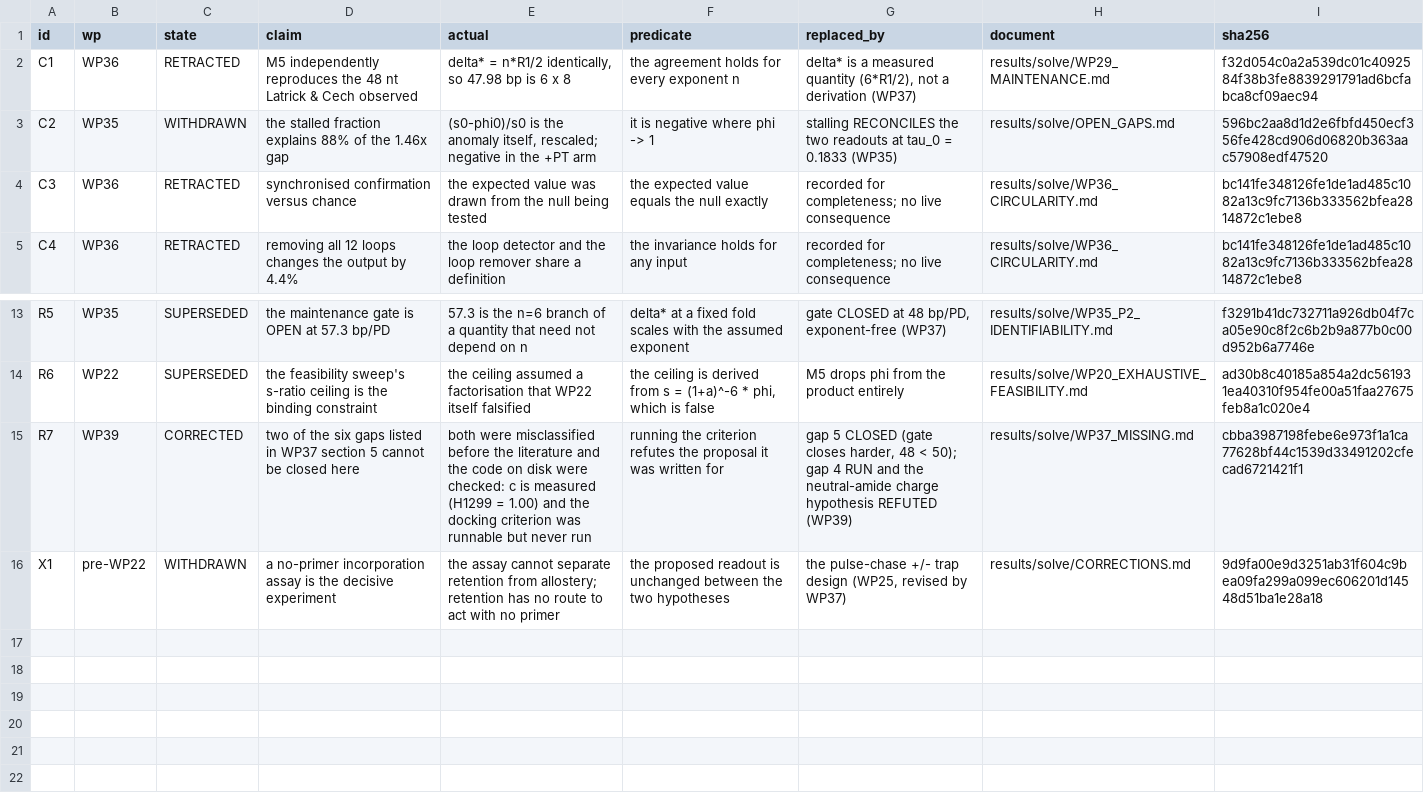
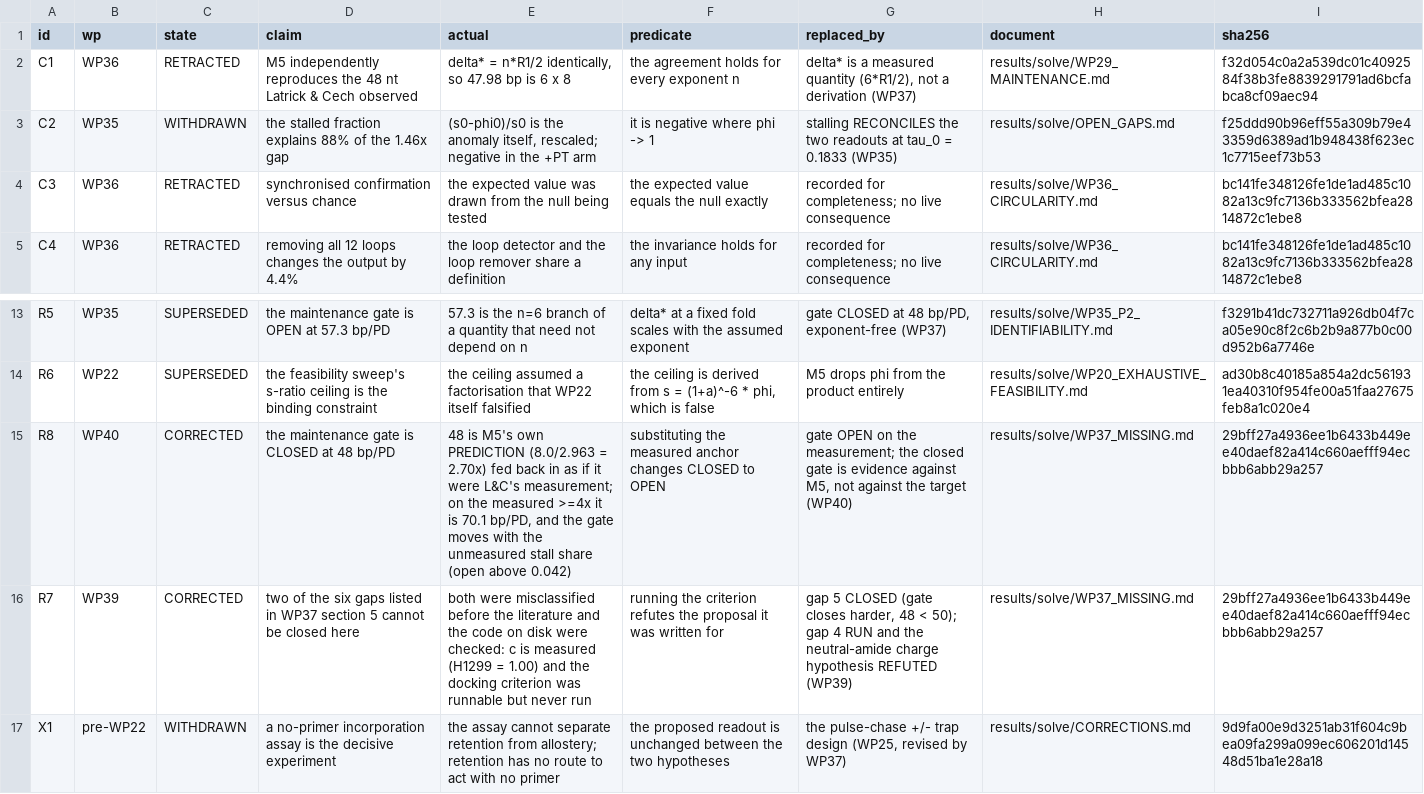
Before and after one commit to Mr-Nobody-Anonymous/telomerase-allosteric-switch, a CSV file: results/solve/retractions.csv, drawn as a sheet; only a part is shown, gaps mark what is left out.

Commit message:
WP40: design past 50% - and the gate was read off M5's own prediction
Two 50% targets, both addressed, and the work turned out not to be about hitting
a number but about noticing the number came off the wrong input.

F2 - THE ANCHOR IS NOT A MEASUREMENT.
Every gate statement since WP29 uses R1/2 = 8.0 as "the +PT measurement". But
    8.0 / 2.963 = 2.7000x
which is M5's PREDICTED fold, and WP29 labels that row "M5 prediction (2.73x)".
L&C's measured statement is >=4x -> R1/2 >= 11.85 -> 70.1 bp/PD.
So "the gate is CLOSED at 48" is a statement about M5's prediction. On the
measurement the gate is OPEN at 70.1. The closed gate is therefore evidence
AGAINST M5, not against the target: the mechanism predicts less processivity
than has already been observed. Same defect class as C7 (one symbol, two
quantities), opposite consequence - before, a conflation made the gate look
open; now one made it look closed.

F1 - THE GATE SITS AT tau >= 0.042, NOT AT A CHOICE OF 0 OR 0.18.
delta* is a function of the stall share, which is what P2 exists to measure:
    tau 0.000 -> 48.0   tau 0.042 -> 50.2   tau 0.1833 -> 56.7
"CLOSED at 48" (tau=0) and "OPEN at 57.3" (tau=0.1833) are one function at two
modelling choices. Honest statement: open for any stall share above 4.2%, a far
weaker thing to need than 18%. The 90 bp/PD HUVEC ceiling does NOT move (needs
tau >= 0.88).

F3 - E2 NEEDS HALF OF ALL COMPLEXES TO STALL.
Turning an observed 4.00x into a true 2.7335x needs (1+t-)/(1+t+) = 1.4633,
which requires tau(+PT) < 0 - impossible - for any tau(-PT) below 0.4633. E2 as
written contradicts the stall model it is meant to rescue.

P(M5) past 50%: holding 0.70 fixed, the P2 term needs 0.714, i.e. 1.43x in odds.
An ordinary ask. This is the smallest sufficient design, not a hopeful one.

Also: Zhao 2011's ~60 nt per end per cycle IN VIVO is a model-free test M5 had
already been run against and not failed (predicts 48-57). My first draft
multiplied it in as x0.80, which LOWERED P(M5) to 0.45 - wrong in kind, since a
hurdle already cleared is not a further hurdle. That would have repeated C1:
counting something as evidence without asking what it could falsify.

Registered as R8 in the retraction archive. wp40 self-test 43/0, wp38 51/0,
full suite 628 passed.

Co-authored-by: arena-agent <297053741+arena-agent@users.noreply.github.com>

```diff
--- a/results/solve/retractions.csv
+++ b/results/solve/retractions.csv
@@ -2,3 +2,3 @@ id,wp,state,claim,actual,predicate,replaced_by,document,sha256
 C1,WP36,RETRACTED,M5 independently reproduces the 48 nt Latrick & Cech observed,"delta* = n*R1/2 identically, so 47.98 bp is 6 x 8",the agreement holds for every exponent n,"delta* is a measured quantity (6*R1/2), not a derivation (WP37)",results/solve/WP29_MAINTENANCE.md,f32d054c0a2a539dc01c4092584f38b3fe8839291791ad6bcfabca8cf09aec94
-C2,WP35,WITHDRAWN,the stalled fraction explains 88% of the 1.46x gap,"(s0-phi0)/s0 is the anomaly itself, rescaled; negative in the +PT arm",it is negative where phi -> 1,stalling RECONCILES the two readouts at tau_0 = 0.1833 (WP35),results/solve/OPEN_GAPS.md,596bc2aa8d1d2e6fbfd450ecf356fe428cd906d06820b363aac57908edf47520
+C2,WP35,WITHDRAWN,the stalled fraction explains 88% of the 1.46x gap,"(s0-phi0)/s0 is the anomaly itself, rescaled; negative in the +PT arm",it is negative where phi -> 1,stalling RECONCILES the two readouts at tau_0 = 0.1833 (WP35),results/solve/OPEN_GAPS.md,f25ddd90b96eff55a309b79e43359d6389ad1b948438f623ec1c7715eef73b53
 C3,WP36,RETRACTED,synchronised confirmation versus chance,the expected value was drawn from the null being tested,the expected value equals the null exactly,recorded for completeness; no live consequence,results/solve/WP36_CIRCULARITY.md,bc141fe348126fe1de1ad485c1082a13c9fc7136b333562bfea2814872c1ebe8
@@ -14,3 +14,4 @@ R5,WP35,SUPERSEDED,the maintenance gate is OPEN at 57.3 bp/PD,57.3 is the n=6 br
 R6,WP22,SUPERSEDED,the feasibility sweep's s-ratio ceiling is the binding constraint,the ceiling assumed a factorisation that WP22 itself falsified,"the ceiling is derived from s = (1+a)^-6 * phi, which is false",M5 drops phi from the product entirely,results/solve/WP20_EXHAUSTIVE_FEASIBILITY.md,ad30b8c40185a854a2dc561931ea40310f954fe00a51faa27675feb8a1c020e4
-R7,WP39,CORRECTED,two of the six gaps listed in WP37 section 5 cannot be closed here,both were misclassified before the literature and the code on disk were checked: c is measured (H1299 = 1.00) and the docking criterion was runnable but never run,running the criterion refutes the proposal it was written for,"gap 5 CLOSED (gate closes harder, 48 < 50); gap 4 RUN and the neutral-amide charge hypothesis REFUTED (WP39)",results/solve/WP37_MISSING.md,cbba3987198febe6e973f1a1ca77628bf44c1539d33491202cfecad6721421f1
+R8,WP40,CORRECTED,the maintenance gate is CLOSED at 48 bp/PD,"48 is M5's own PREDICTION (8.0/2.963 = 2.70x) fed back in as if it were L&C's measurement; on the measured >=4x it is 70.1 bp/PD, and the gate moves with the unmeasured stall share (open above 0.042)",substituting the measured anchor changes CLOSED to OPEN,"gate OPEN on the measurement; the closed gate is evidence against M5, not against the target (WP40)",results/solve/WP37_MISSING.md,29bff27a4936ee1b6433b449ee40daef82a414c660aefff94ecbbb6abb29a257
+R7,WP39,CORRECTED,two of the six gaps listed in WP37 section 5 cannot be closed here,both were misclassified before the literature and the code on disk were checked: c is measured (H1299 = 1.00) and the docking criterion was runnable but never run,running the criterion refutes the proposal it was written for,"gap 5 CLOSED (gate closes harder, 48 < 50); gap 4 RUN and the neutral-amide charge hypothesis REFUTED (WP39)",results/solve/WP37_MISSING.md,29bff27a4936ee1b6433b449ee40daef82a414c660aefff94ecbbb6abb29a257
 X1,pre-WP22,WITHDRAWN,a no-primer incorporation assay is the decisive experiment,the assay cannot separate retention from allostery; retention has no route to act with no primer,the proposed readout is unchanged between the two hypotheses,"the pulse-chase +/- trap design (WP25, revised by WP37)",results/solve/CORRECTIONS.md,9d9fa00e9d3251ab31f604c9bea09fa299a099ec606201d14548d51ba1e28a18
```
Also changed, not shown: 11 other files.
